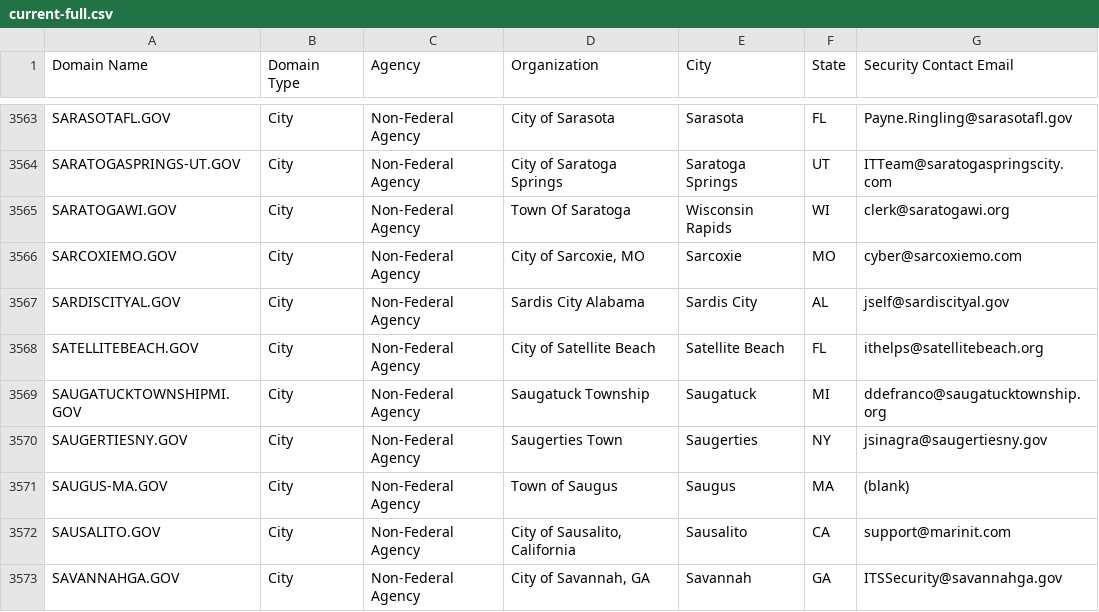
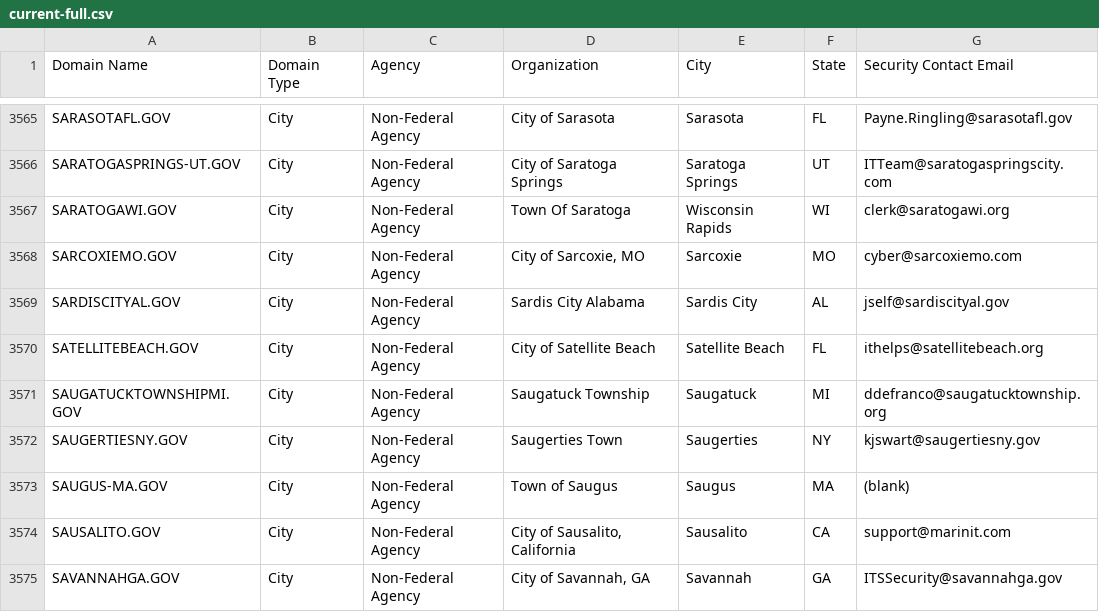
Before and after one commit to cisagov/dotgov-data, a CSV file: current-full.csv, drawn as a sheet; only a part is shown, gaps mark what is left out; the diff covers the shown part only.

```diff
--- a/current-full.csv
+++ b/current-full.csv
@@ -3569,3 +3571,3 @@ SATELLITEBEACH.GOV,City,Non-Federal Agency,City of Satellite Beach,Satellite Bea
 SAUGATUCKTOWNSHIPMI.GOV,City,Non-Federal Agency,Saugatuck Township,Saugatuck,MI,ddefranco@saugatucktownship.org
-SAUGERTIESNY.GOV,City,Non-Federal Agency,Saugerties Town,Saugerties,NY,jsinagra@saugertiesny.gov
+SAUGERTIESNY.GOV,City,Non-Federal Agency,Saugerties Town,Saugerties,NY,kjswart@saugertiesny.gov
 SAUGUS-MA.GOV,City,Non-Federal Agency,Town of Saugus,Saugus,MA,(blank)
```
Also changed, not shown: 3 added rows and 2 edited cells elsewhere in this file.
